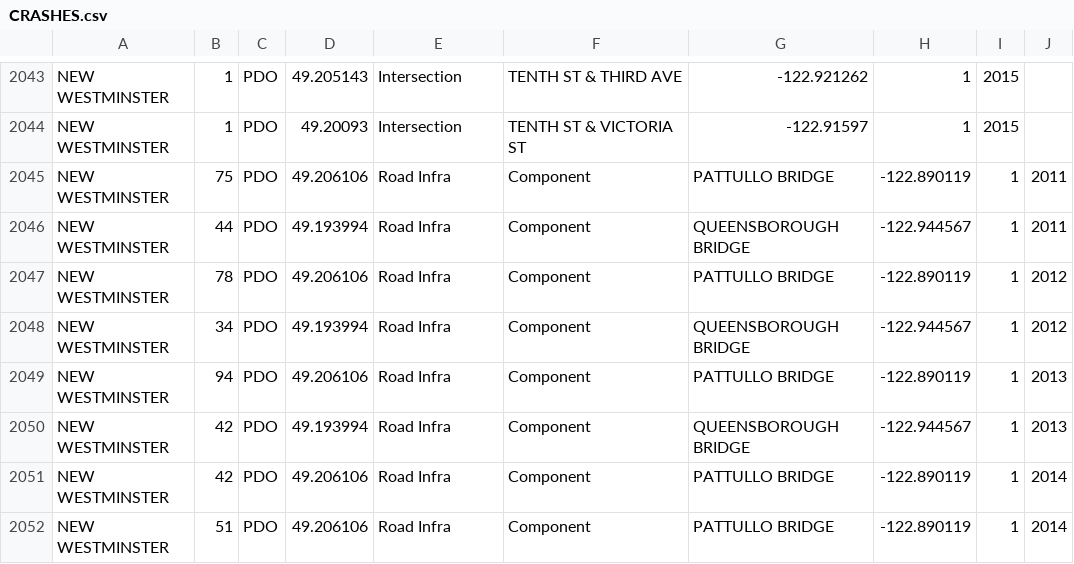
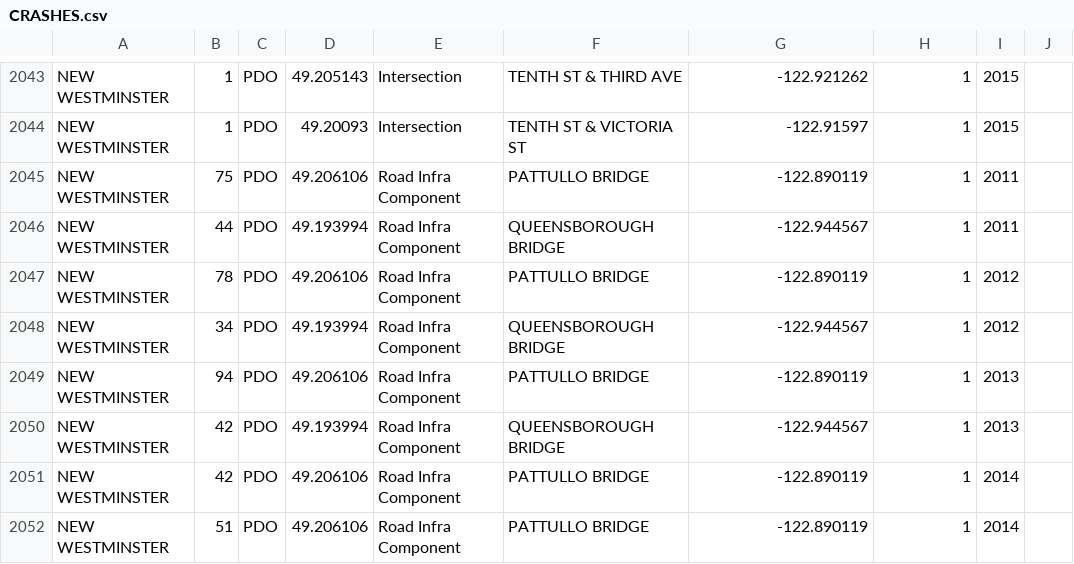
Before and after one commit to Paul-Kijtapart/MapViz, a CSV file: server/mysite/mysite/raw_data/CRASHES.csv, drawn as a sheet; only a part is shown, gaps mark what is left out; the diff covers the shown part only; the diff names each change by its address in the sheet, - before the commit and + after, or states it on an @@ line.

Commit message:
Removed extra delimiter2

```diff
--- a/server/mysite/mysite/raw_data/CRASHES.csv
+++ b/server/mysite/mysite/raw_data/CRASHES.csv
-E2045:E2052: Road Infra
+E2045:E2052: Road Infra Component
-F2045: Component
+F2045: PATTULLO BRIDGE
-G2045: PATTULLO BRIDGE
+G2045: -122.890119
-H2045: -122.890119
+H2045: 1
-I2045:I2046: 1
+I2045:I2046: 2011
-J2045:J2046: 2011
+J2045:J2046: (empty)
-F2046: Component
+F2046: QUEENSBOROUGH BRIDGE
-G2046: QUEENSBOROUGH BRIDGE
+G2046: -122.944567
-H2046: -122.944567
+H2046: 1
-F2047: Component
+F2047: PATTULLO BRIDGE
-G2047: PATTULLO BRIDGE
+G2047: -122.890119
-H2047: -122.890119
+H2047: 1
-I2047:I2048: 1
+I2047:I2048: 2012
-J2047:J2048: 2012
+J2047:J2048: (empty)
-F2048: Component
+F2048: QUEENSBOROUGH BRIDGE
-G2048: QUEENSBOROUGH BRIDGE
+G2048: -122.944567
-H2048: -122.944567
+H2048: 1
-F2049: Component
+F2049: PATTULLO BRIDGE
-G2049: PATTULLO BRIDGE
+G2049: -122.890119
-H2049: -122.890119
+H2049: 1
-I2049:I2050: 1
+I2049:I2050: 2013
-J2049:J2050: 2013
+J2049:J2050: (empty)
-F2050: Component
+F2050: QUEENSBOROUGH BRIDGE
-G2050: QUEENSBOROUGH BRIDGE
+G2050: -122.944567
-H2050: -122.944567
+H2050: 1
-F2051:F2052: Component
+F2051:F2052: PATTULLO BRIDGE
-G2051:G2052: PATTULLO BRIDGE
+G2051:G2052: -122.890119
-H2051:H2052: -122.890119
+H2051:H2052: 1
-I2051:I2052: 1
+I2051:I2052: 2014
-J2051:J2052: 2014
+J2051:J2052: (empty)
```
Also changed, not shown: 24 edited cells elsewhere in this file.
